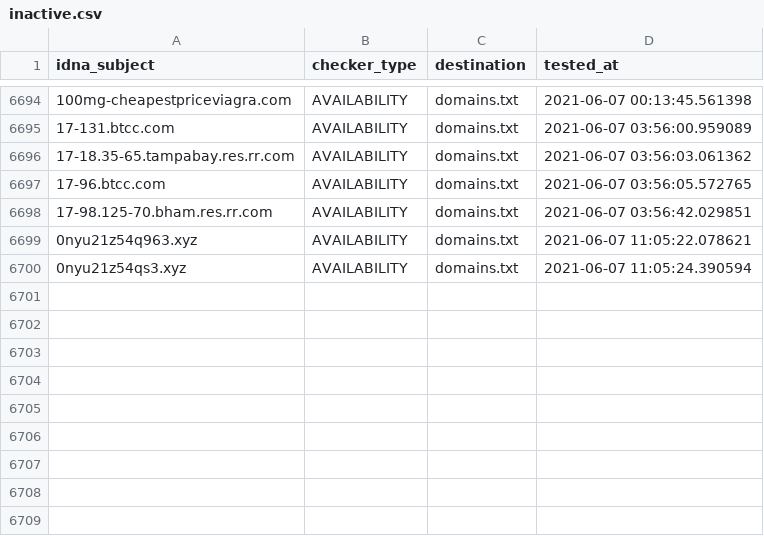
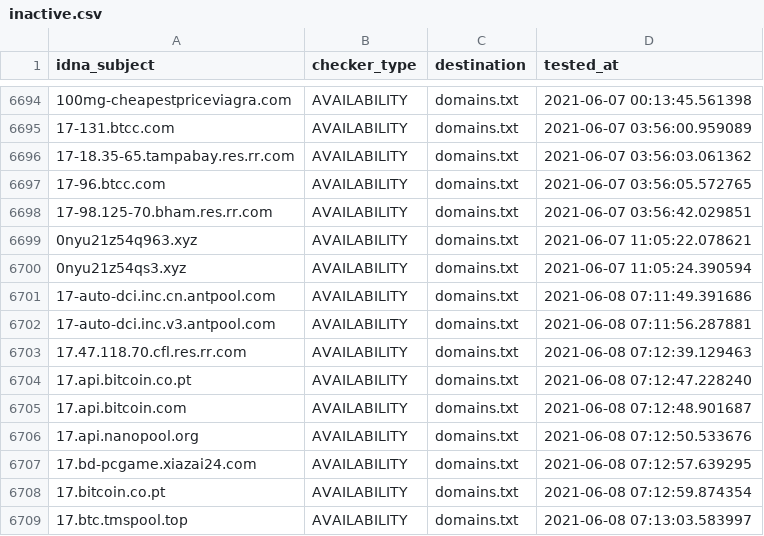
Before and after one commit to mypdns/dead-hosts, a CSV file: .pyfunceble/inactive.csv, drawn as a sheet; only a part is shown, gaps mark what is left out; the diff names each change by its address in the sheet, - before the commit and + after, or states it on an @@ line.

Commit message:
PyFunceble - AutoSave
Gt_tbaBz1vibnWZ2M3MNw3Rc

```diff
--- a/.pyfunceble/inactive.csv
+++ b/.pyfunceble/inactive.csv
+row 6701: 17-auto-dci.inc.cn.antpool.com | AVAILABILITY | domains.txt | 2021-06-08 07:11:49.391686
+row 6702: 17-auto-dci.inc.v3.antpool.com | AVAILABILITY | domains.txt | 2021-06-08 07:11:56.287881
+row 6703: 17.47.118.70.cfl.res.rr.com | AVAILABILITY | domains.txt | 2021-06-08 07:12:39.129463
+row 6704: 17.api.bitcoin.co.pt | AVAILABILITY | domains.txt | 2021-06-08 07:12:47.228240
+row 6705: 17.api.bitcoin.com | AVAILABILITY | domains.txt | 2021-06-08 07:12:48.901687
+row 6706: 17.api.nanopool.org | AVAILABILITY | domains.txt | 2021-06-08 07:12:50.533676
+row 6707: 17.bd-pcgame.xiazai24.com | AVAILABILITY | domains.txt | 2021-06-08 07:12:57.639295
+row 6708: 17.bitcoin.co.pt | AVAILABILITY | domains.txt | 2021-06-08 07:12:59.874354
+row 6709: 17.btc.tmspool.top | AVAILABILITY | domains.txt | 2021-06-08 07:13:03.583997
```
Also changed, not shown: .pyfunceble/whois.csv, 8 other files.
